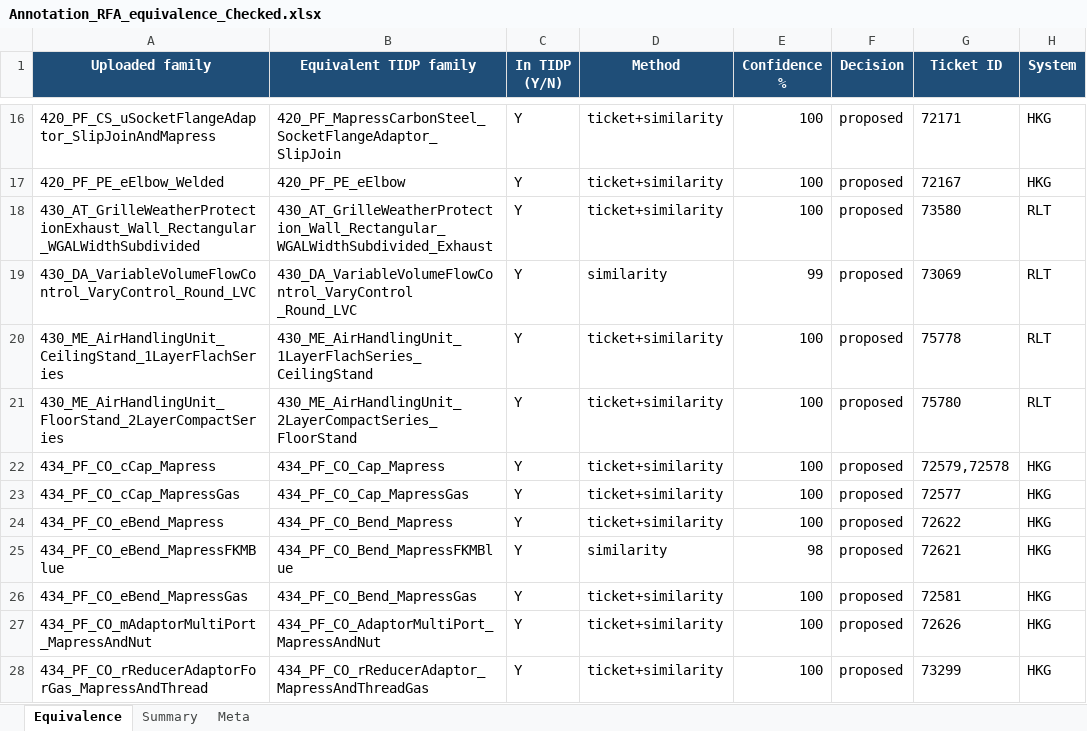
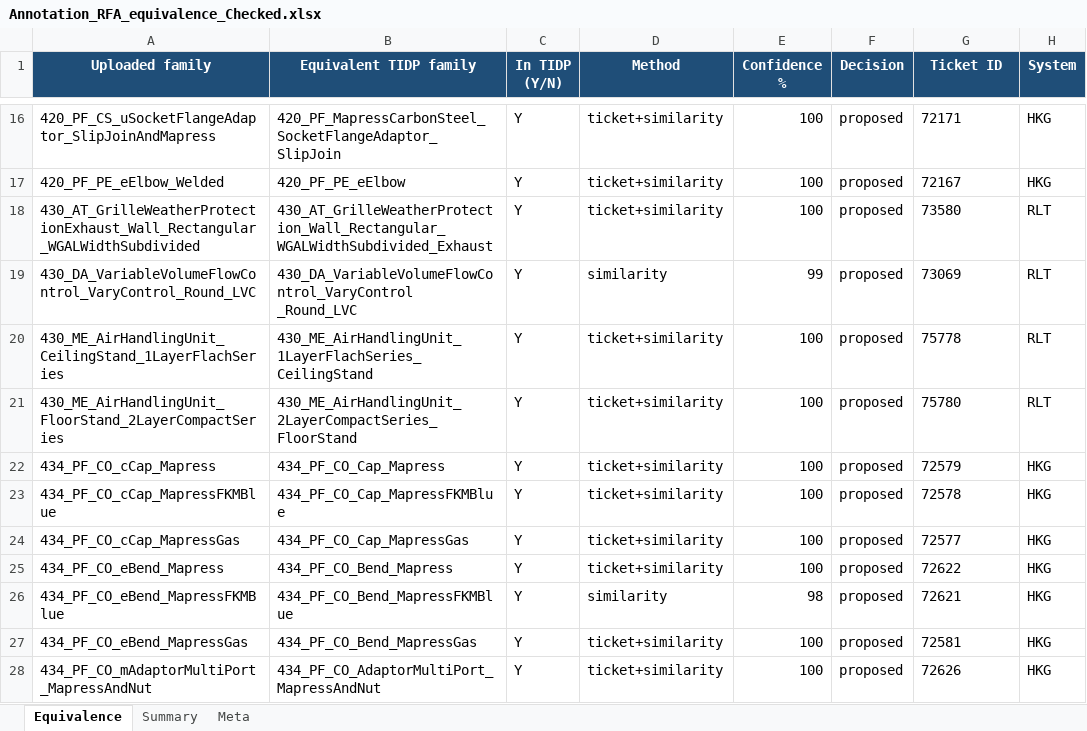
Before and after one commit to HuyDamDCMvn/PMP_Project_Report, an Excel workbook: RawSource/Annotation_RFA_equivalence_Checked.xlsx, sheet Equivalence, drawn as a sheet; only a part is shown, gaps mark what is left out; the shorter side is filled out with more unchanged rows; values as stored, in another font and other column widths than the file's, no borders; the diff names each change by its address in the sheet, - before the commit and + after, or states it on an @@ line.

```diff
--- a/RawSource/Annotation_RFA_equivalence_Checked.xlsx (sheet Equivalence)
+++ b/RawSource/Annotation_RFA_equivalence_Checked.xlsx (sheet Equivalence)
-G22 (Ticket ID): 72579,72578
+G22 (Ticket ID): 72579
+row 23: 434_PF_CO_cCap_MapressFKMBlue | 434_PF_CO_Cap_MapressFKMBlue | Y | ticket+similarity | 100 | proposed | 72578 | HKG
```
Also changed, not shown: sheet Summary, sheet Meta, RawSource/Family_Upload_vs_Annotation_Tickets_Checked.xlsx.
